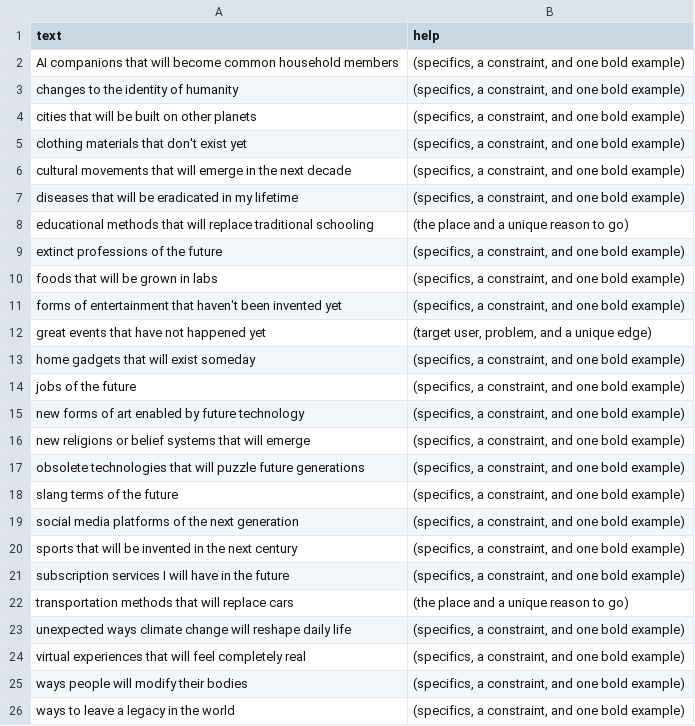
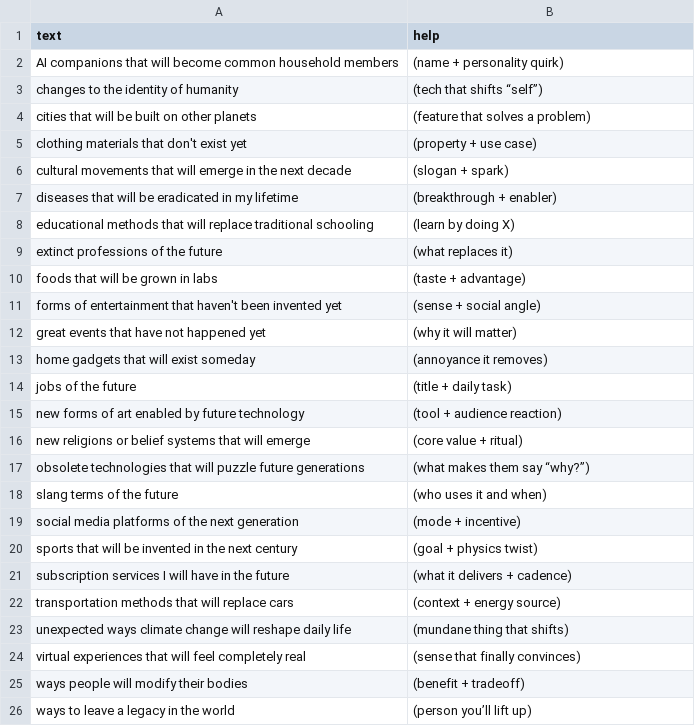
Before and after one commit to atomantic/IdeatorPromptPacks, a TSV file: packs/core/future.tsv, drawn as a sheet.

Commit message:
Craft tailored help hints for Core pack; replace generic placeholders with concise, example-driven guidance

```diff
--- a/packs/core/future.tsv
+++ b/packs/core/future.tsv
@@ -1,26 +1,26 @@
 text	help
-AI companions that will become common household members	(specifics, a constraint, and one bold example)
-changes to the identity of humanity	(specifics, a constraint, and one bold example)
-cities that will be built on other planets	(specifics, a constraint, and one bold example)
-clothing materials that don't exist yet	(specifics, a constraint, and one bold example)
-cultural movements that will emerge in the next decade	(specifics, a constraint, and one bold example)
-diseases that will be eradicated in my lifetime	(specifics, a constraint, and one bold example)
-educational methods that will replace traditional schooling	(the place and a unique reason to go)
-extinct professions of the future	(specifics, a constraint, and one bold example)
-foods that will be grown in labs	(specifics, a constraint, and one bold example)
-forms of entertainment that haven't been invented yet	(specifics, a constraint, and one bold example)
-great events that have not happened yet	(target user, problem, and a unique edge)
-home gadgets that will exist someday	(specifics, a constraint, and one bold example)
-jobs of the future	(specifics, a constraint, and one bold example)
-new forms of art enabled by future technology	(specifics, a constraint, and one bold example)
-new religions or belief systems that will emerge	(specifics, a constraint, and one bold example)
-obsolete technologies that will puzzle future generations	(specifics, a constraint, and one bold example)
-slang terms of the future	(specifics, a constraint, and one bold example)
-social media platforms of the next generation	(specifics, a constraint, and one bold example)
-sports that will be invented in the next century	(specifics, a constraint, and one bold example)
-subscription services I will have in the future	(specifics, a constraint, and one bold example)
-transportation methods that will replace cars	(the place and a unique reason to go)
-unexpected ways climate change will reshape daily life	(specifics, a constraint, and one bold example)
-virtual experiences that will feel completely real	(specifics, a constraint, and one bold example)
-ways people will modify their bodies	(specifics, a constraint, and one bold example)
-ways to leave a legacy in the world	(specifics, a constraint, and one bold example)
+AI companions that will become common household members	(name + personality quirk)
+changes to the identity of humanity	(tech that shifts “self”)
+cities that will be built on other planets	(feature that solves a problem)
+clothing materials that don't exist yet	(property + use case)
+cultural movements that will emerge in the next decade	(slogan + spark)
+diseases that will be eradicated in my lifetime	(breakthrough + enabler)
+educational methods that will replace traditional schooling	(learn by doing X)
+extinct professions of the future	(what replaces it)
+foods that will be grown in labs	(taste + advantage)
+forms of entertainment that haven't been invented yet	(sense + social angle)
+great events that have not happened yet	(why it will matter)
+home gadgets that will exist someday	(annoyance it removes)
+jobs of the future	(title + daily task)
+new forms of art enabled by future technology	(tool + audience reaction)
+new religions or belief systems that will emerge	(core value + ritual)
+obsolete technologies that will puzzle future generations	(what makes them say “why?”)
+slang terms of the future	(who uses it and when)
+social media platforms of the next generation	(mode + incentive)
+sports that will be invented in the next century	(goal + physics twist)
+subscription services I will have in the future	(what it delivers + cadence)
+transportation methods that will replace cars	(context + energy source)
+unexpected ways climate change will reshape daily life	(mundane thing that shifts)
+virtual experiences that will feel completely real	(sense that finally convinces)
+ways people will modify their bodies	(benefit + tradeoff)
+ways to leave a legacy in the world	(person you’ll lift up)
```
Also changed, not shown: packs/core/creative.tsv, packs/core/gratitude.tsv, 11 other files.
